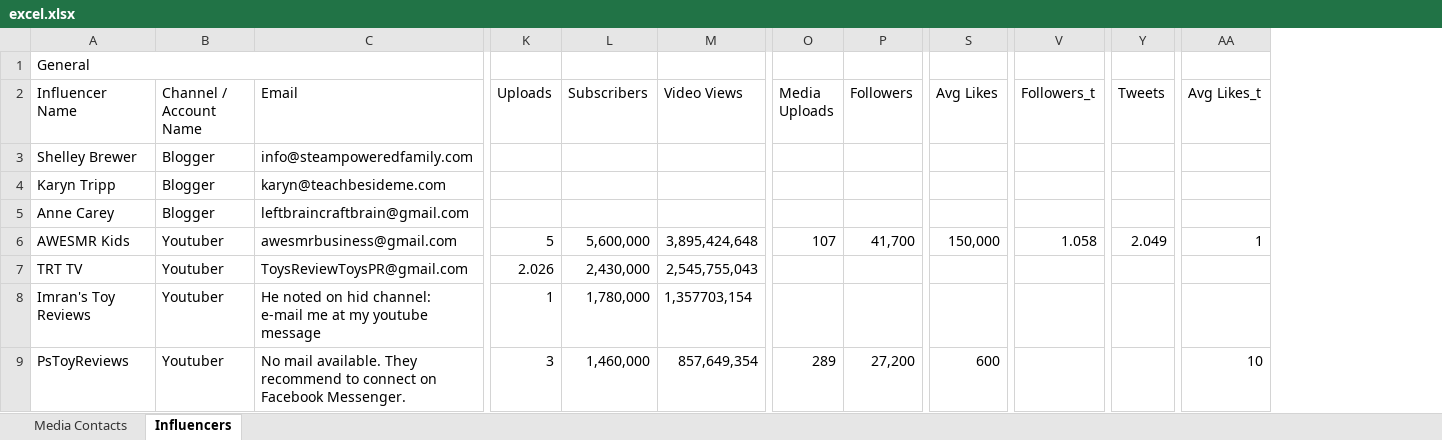
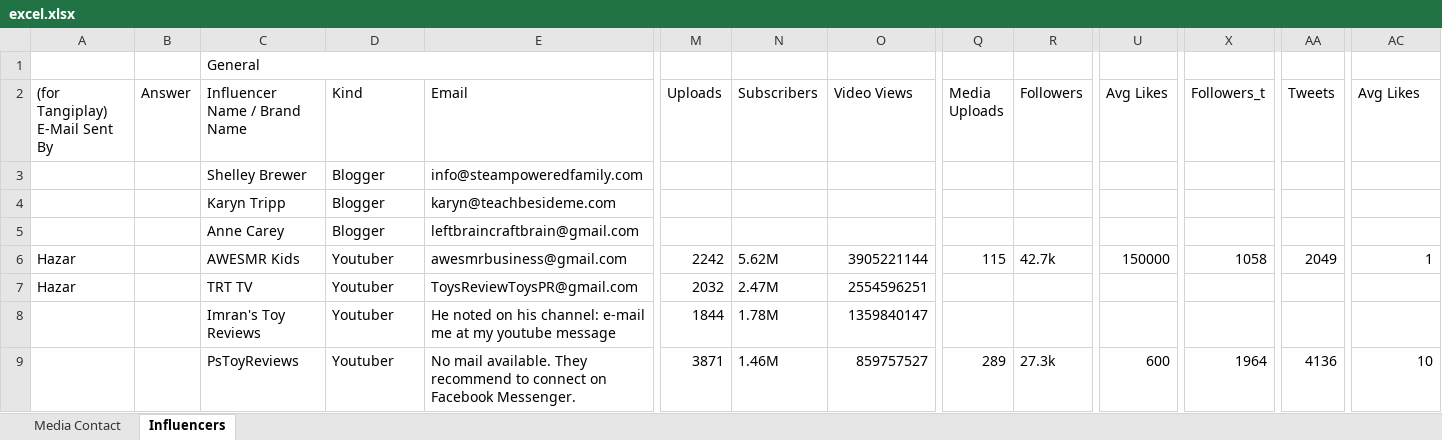
Before and after one commit to muhammetssen/DatabaseUpdater, an Excel workbook: excel.xlsx, sheet Influencers, drawn as a sheet; only a part is shown, gaps mark what is left out; values as stored, in another font and other column widths than the file's, no cell formats; addresses are those after the commit; the diff covers the shown part only; the diff names each change by its address in the sheet, - before the commit and + after, or states it on an @@ line.

```diff
--- a/excel.xlsx (sheet Influencers)
+++ b/excel.xlsx (sheet Influencers)
-sheet tab: Media Contacts
+sheet tab: Media Contact
+column A ((for Tangiplay) E-Mail Sent By), rows 6-7: Hazar | Hazar
+column B (Answer), empty
-C2: Influencer Name
+C2: Influencer Name / Brand Name
-D2: Channel / Account Name
+D2: Kind
-AC2: Avg Likes_t
+AC2: Avg Likes
-M6 (Uploads): 5
+M6 (Uploads): 2242
-N6 (Subscribers): 5,600,000
+N6 (Subscribers): 5.62M
-O6 (Video Views): 3,895,424,648
+O6 (Video Views): 3905221144
-Q6 (Media Uploads): 107
+Q6 (Media Uploads): 115
-R6 (Followers): 41,700
+R6 (Followers): 42.7k
-U6 (Avg Likes): 150,000
+U6 (Avg Likes): 150000
-X6 (Followers_t): 1.058
+X6 (Followers_t): 1058
-AA6 (Tweets): 2.049
+AA6 (Tweets): 2049
-M7 (Uploads): 2.026
+M7 (Uploads): 2032
-N7 (Subscribers): 2,430,000
+N7 (Subscribers): 2.47M
-O7 (Video Views): 2,545,755,043
+O7 (Video Views): 2554596251
-E8 (Email): …noted on hid channel: e-mail…
+E8 (Email): …noted on his channel: e-mail…
-M8 (Uploads): 1
+M8 (Uploads): 1844
-N8 (Subscribers): 1,780,000
+N8 (Subscribers): 1.78M
-O8 (Video Views): 1,357703,154
+O8 (Video Views): 1359840147
-M9 (Uploads): 3
+M9 (Uploads): 3871
-N9 (Subscribers): 1,460,000
+N9 (Subscribers): 1.46M
-O9 (Video Views): 857,649,354
+O9 (Video Views): 859757527
-R9 (Followers): 27,200
+R9 (Followers): 27.3k
-X9 (Followers_t): (empty)
+X9 (Followers_t): 1964
-AA9 (Tweets): (empty)
+AA9 (Tweets): 4136
```
Also changed, not shown: 13 added rows, 3 removed rows and 83 edited cells elsewhere in this sheet, sheet Media Contact, cell formats, output.xlsx, 2 other files.
